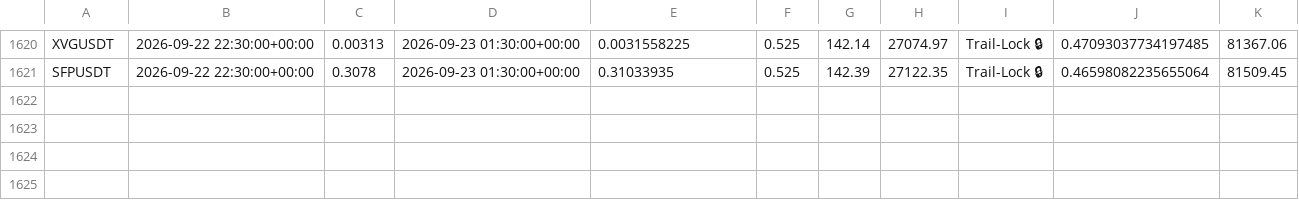
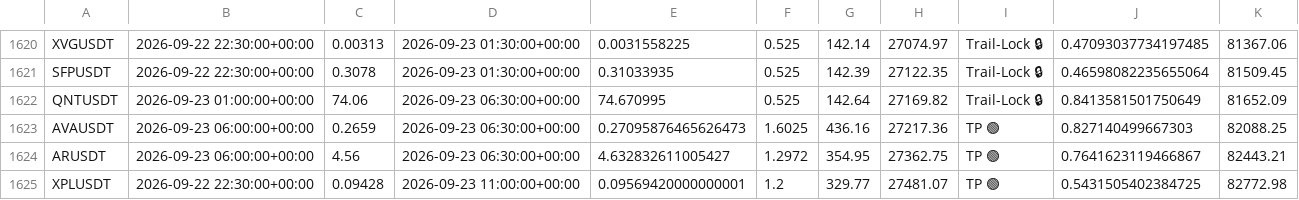
Before and after one commit to tlal1000666-ux/wurfect, a CSV file: trades_log.csv, drawn as a sheet; only a part is shown, gaps mark what is left out.

```diff
--- a/trades_log.csv
+++ b/trades_log.csv
@@ -1621 +1621,5 @@ XVGUSDT,2026-09-22 22:30:00+00:00,0.00313,2026-09-23 01:30:00+00:00,0.0031558225
 SFPUSDT,2026-09-22 22:30:00+00:00,0.3078,2026-09-23 01:30:00+00:00,0.31033935,0.525,142.39,27122.35,Trail-Lock 🔒,0.46598082235655064,81509.45
+QNTUSDT,2026-09-23 01:00:00+00:00,74.06,2026-09-23 06:30:00+00:00,74.670995,0.525,142.64,27169.82,Trail-Lock 🔒,0.8413581501750649,81652.09
+AVAUSDT,2026-09-23 06:00:00+00:00,0.2659,2026-09-23 06:30:00+00:00,0.27095876465626473,1.6025,436.16,27217.36,TP 🟢,0.827140499667303,82088.25
+ARUSDT,2026-09-23 06:00:00+00:00,4.56,2026-09-23 06:30:00+00:00,4.632832611005427,1.2972,354.95,27362.75,TP 🟢,0.7641623119466867,82443.21
+XPLUSDT,2026-09-22 22:30:00+00:00,0.09428,2026-09-23 11:00:00+00:00,0.09569420000000001,1.2,329.77,27481.07,TP 🟢,0.5431505402384725,82772.98
```
Also changed, not shown: shadow_trades_log.csv, 1 other file.
